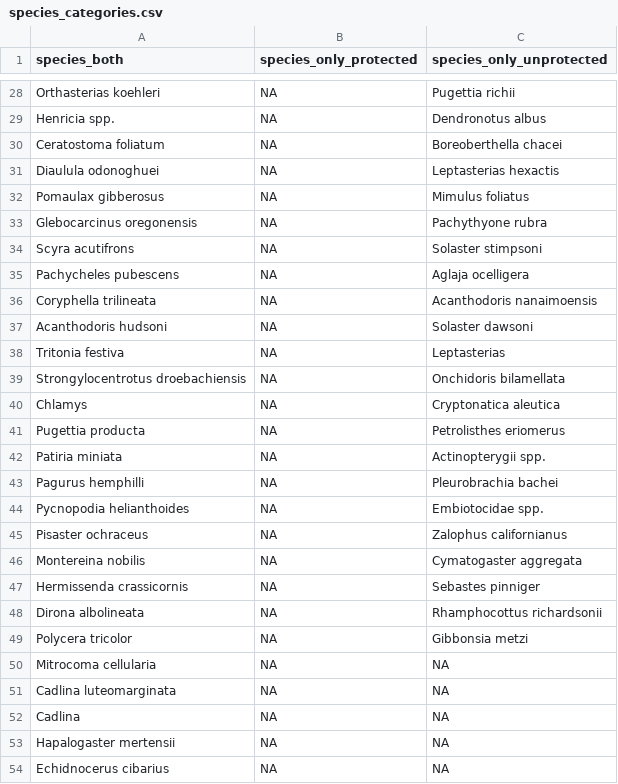
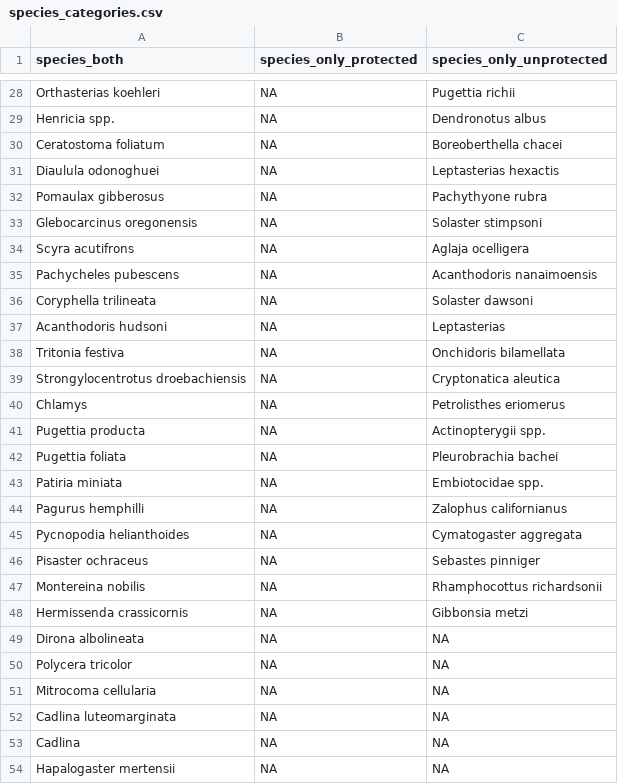
Before and after one commit to a1ecjones/Supplementary_Materials_Do_fishers_follow_the_rules, a CSV file: Jones_urchin_manuscript/03_clean_data/species_categories.csv, drawn as a sheet; only a part is shown, gaps mark what is left out; the shorter side is filled out with more unchanged rows; the diff covers the shown part only.

```diff
--- a/Jones_urchin_manuscript/03_clean_data/species_categories.csv
+++ b/Jones_urchin_manuscript/03_clean_data/species_categories.csv
@@ -31,20 +31,21 @@ Ceratostoma foliatum,NA,Boreoberthella chacei
 Diaulula odonoghuei,NA,Leptasterias hexactis
-Pomaulax gibberosus,NA,Mimulus foliatus
-Glebocarcinus oregonensis,NA,Pachythyone rubra
-Scyra acutifrons,NA,Solaster stimpsoni
-Pachycheles pubescens,NA,Aglaja ocelligera
-Coryphella trilineata,NA,Acanthodoris nanaimoensis
-Acanthodoris hudsoni,NA,Solaster dawsoni
-Tritonia festiva,NA,Leptasterias
-Strongylocentrotus droebachiensis,NA,Onchidoris bilamellata
-Chlamys,NA,Cryptonatica aleutica
-Pugettia producta,NA,Petrolisthes eriomerus
-Patiria miniata,NA,Actinopterygii spp.
-Pagurus hemphilli,NA,Pleurobrachia bachei
-Pycnopodia helianthoides,NA,Embiotocidae spp.
-Pisaster ochraceus,NA,Zalophus californianus
-Montereina nobilis,NA,Cymatogaster aggregata
-Hermissenda crassicornis,NA,Sebastes pinniger
-Dirona albolineata,NA,Rhamphocottus richardsonii
-Polycera tricolor,NA,Gibbonsia metzi
+Pomaulax gibberosus,NA,Pachythyone rubra
+Glebocarcinus oregonensis,NA,Solaster stimpsoni
+Scyra acutifrons,NA,Aglaja ocelligera
+Pachycheles pubescens,NA,Acanthodoris nanaimoensis
+Coryphella trilineata,NA,Solaster dawsoni
+Acanthodoris hudsoni,NA,Leptasterias
+Tritonia festiva,NA,Onchidoris bilamellata
+Strongylocentrotus droebachiensis,NA,Cryptonatica aleutica
+Chlamys,NA,Petrolisthes eriomerus
+Pugettia producta,NA,Actinopterygii spp.
+Pugettia foliata,NA,Pleurobrachia bachei
+Patiria miniata,NA,Embiotocidae spp.
+Pagurus hemphilli,NA,Zalophus californianus
+Pycnopodia helianthoides,NA,Cymatogaster aggregata
+Pisaster ochraceus,NA,Sebastes pinniger
+Montereina nobilis,NA,Rhamphocottus richardsonii
+Hermissenda crassicornis,NA,Gibbonsia metzi
+Dirona albolineata,NA,NA
+Polycera tricolor,NA,NA
 Mitrocoma cellularia,NA,NA
```
Also changed, not shown: 16 edited cells elsewhere in this file, 18 other files.
